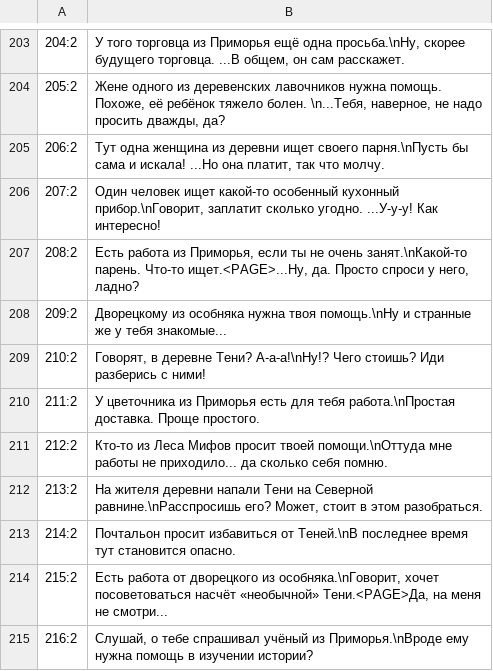
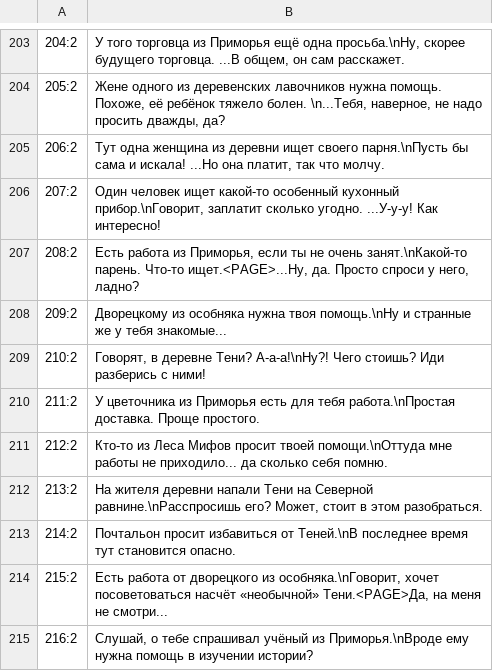
Before and after one commit to LoLrD/nier-nx, a TSV file: lang/ru/TEXT/NIER_TEXT.TXD.tsv, drawn as a sheet; only a part is shown, gaps mark what is left out.

```diff
--- a/lang/ru/TEXT/NIER_TEXT.TXD.tsv
+++ b/lang/ru/TEXT/NIER_TEXT.TXD.tsv
@@ -208,3 +208,3 @@
 209:2	Дворецкому из особняка нужна твоя помощь.\nНу и странные же у тебя знакомые...
-210:2	Говорят, в деревне Тени? А-а-а!\nНу!? Чего стоишь? Иди разберись с ними!
+210:2	Говорят, в деревне Тени? А-а-а!\nНу?! Чего стоишь? Иди разберись с ними!
 211:2	У цветочника из Приморья есть для тебя работа.\nПростая доставка. Проще простого.
```
Also changed, not shown: lang/ru/EVENT/CAPTION/EID_4430_A0090_NIER020.EN.CAP.tsv, lang/ru/EVENT/CAPTION/EID_4430_A0090_NIER030.EN.CAP.tsv, 5 other files.
